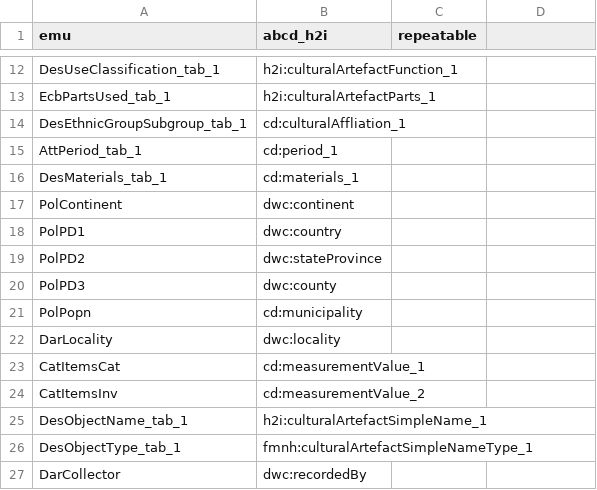
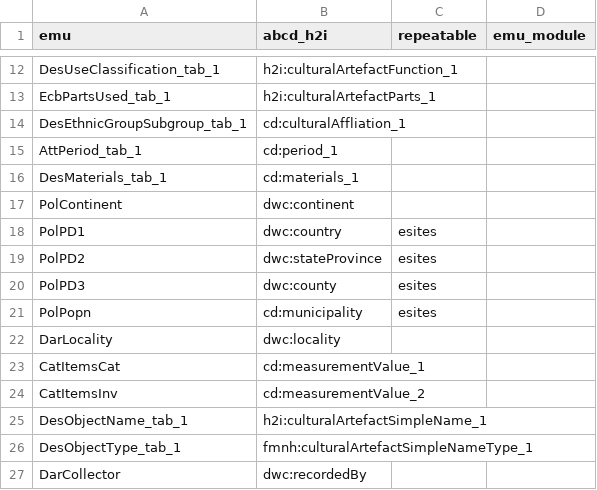
Before and after one commit to fieldmuseum/EMu-xml-to-json, a CSV file: mappings/h2i_emu.csv, drawn as a sheet; only a part is shown, gaps mark what is left out; the diff names each change by its address in the sheet, - before the commit and + after, or states it on an @@ line.

Commit message:
added emu module name
name of the module at the end of the attachment chain

```diff
--- a/mappings/h2i_emu.csv
+++ b/mappings/h2i_emu.csv
-D1: (empty)
+D1: emu_module
-C18:C21 (repeatable): (empty)
+C18:C21 (repeatable): esites
```
